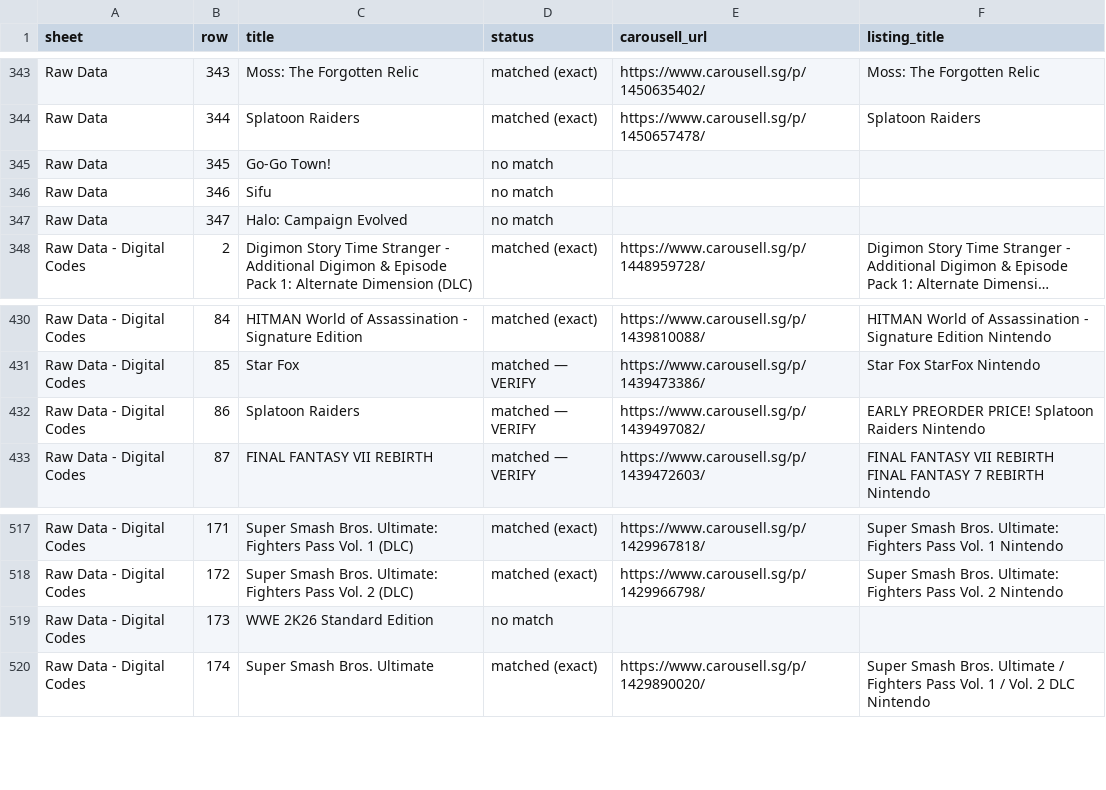
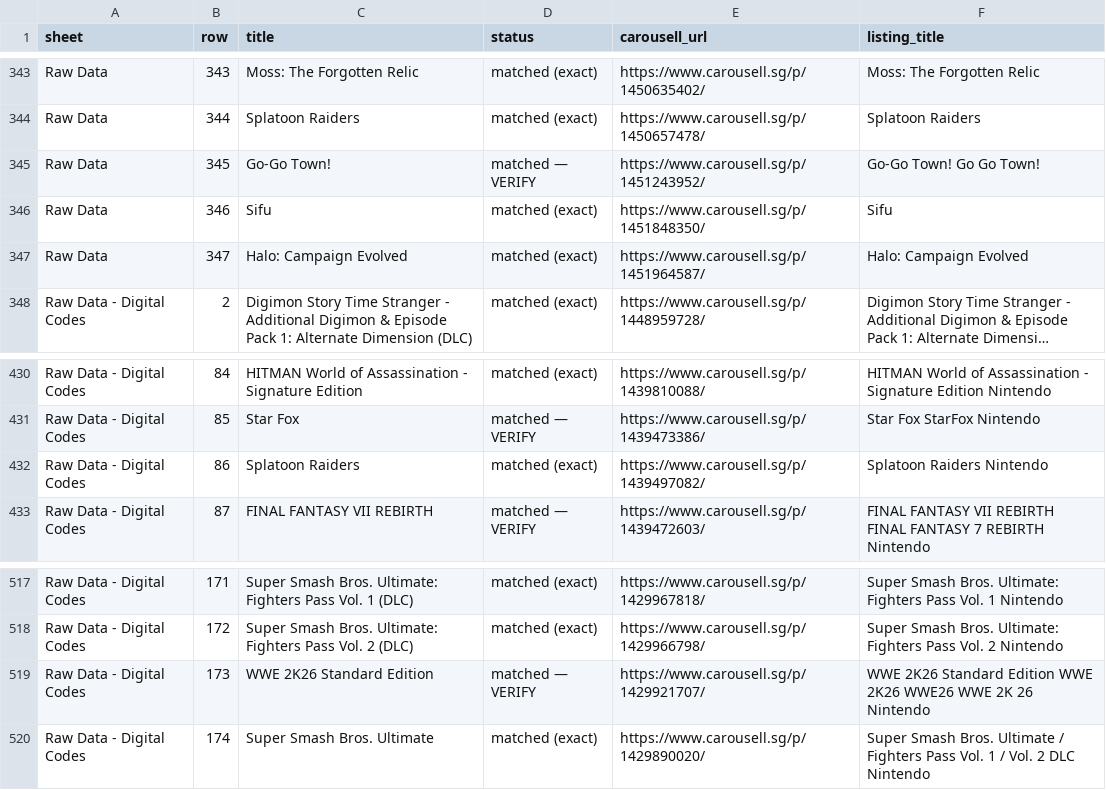
Before and after one commit to imbbloh/game-catalog, a CSV file: carousell-urls.csv, drawn as a sheet; only a part is shown, gaps mark what is left out; long unchanged cells end in …; the diff names each change by its address in the sheet, - before the commit and + after, or states it on an @@ line.

```diff
--- a/carousell-urls.csv
+++ b/carousell-urls.csv
-D345 (status): no match
+D345 (status): matched — VERIFY
-E345 (carousell_url): (empty)
+E345 (carousell_url): https://www.carousell.sg/p/1451243952/
-F345 (listing_title): (empty)
+F345 (listing_title): Go-Go Town! Go Go Town!
-D346:D347 (status): no match
+D346:D347 (status): matched (exact)
-E346 (carousell_url): (empty)
+E346 (carousell_url): https://www.carousell.sg/p/1451848350/
-F346 (listing_title): (empty)
+F346 (listing_title): Sifu
-E347 (carousell_url): (empty)
+E347 (carousell_url): https://www.carousell.sg/p/1451964587/
-F347 (listing_title): (empty)
+F347 (listing_title): Halo: Campaign Evolved
-D432 (status): matched — VERIFY
+D432 (status): matched (exact)
-F432 (listing_title): EARLY PREORDER PRICE! Splatoon Raiders Nintendo
+F432 (listing_title): Splatoon Raiders Nintendo
-D519 (status): no match
+D519 (status): matched — VERIFY
-E519 (carousell_url): (empty)
+E519 (carousell_url): https://www.carousell.sg/p/1429921707/
-F519 (listing_title): (empty)
+F519 (listing_title): WWE 2K26 Standard Edition WWE 2K26 WWE26 WWE 2K 26 Nintendo
```
Also changed, not shown: carousell-urls-digital-codes.tsv, carousell-urls-raw-data.tsv, 1 other file.
